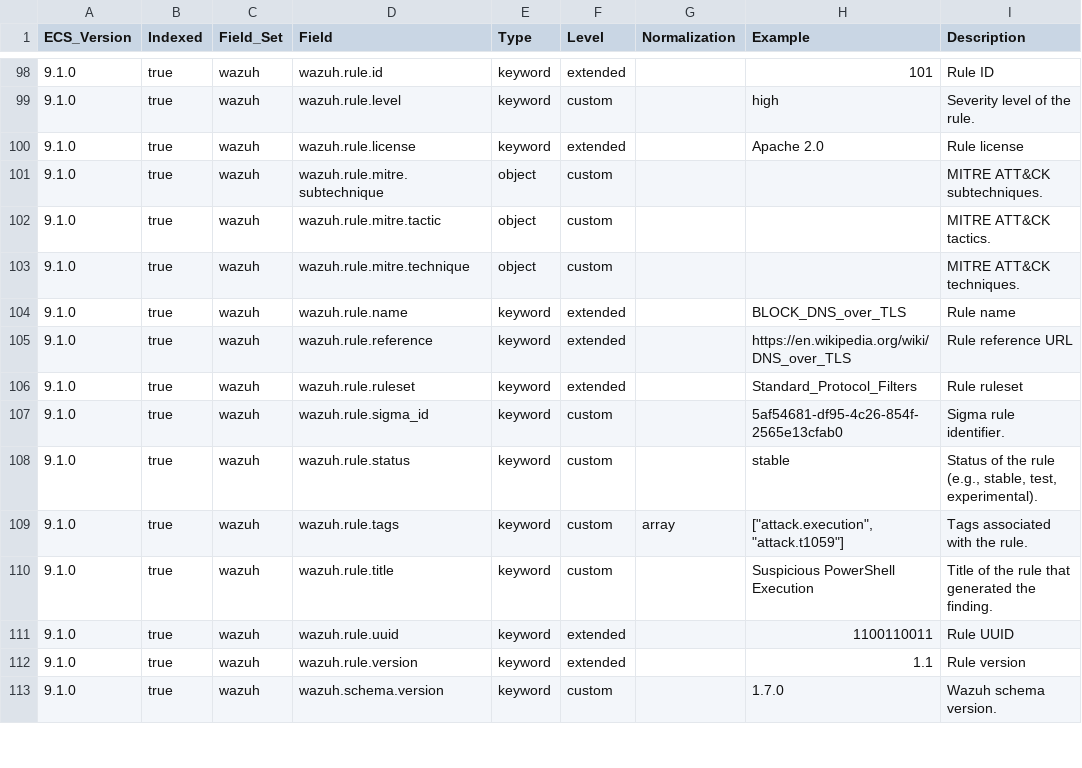
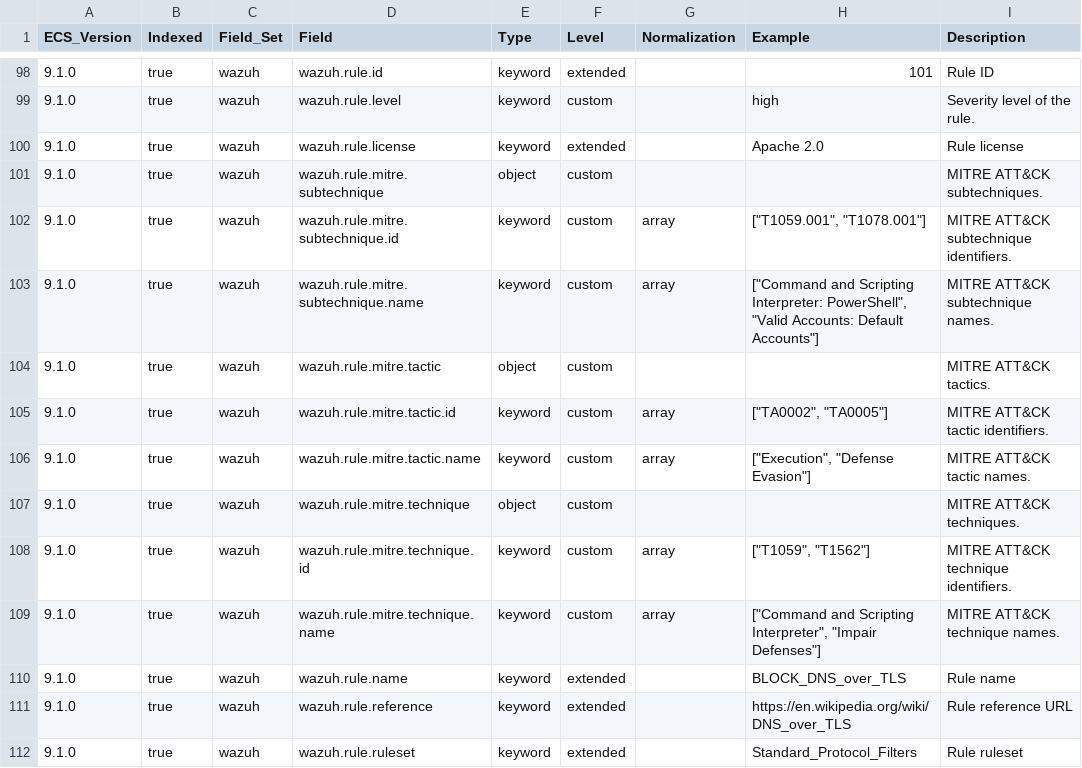
Before and after one commit to wazuh/wazuh-indexer-plugins, a CSV file: wcs/stateless/active-responses/docs/fields.csv, drawn as a sheet; only a part is shown, gaps mark what is left out; the shorter side is filled out with more unchanged rows.

```diff
--- a/wcs/stateless/active-responses/docs/fields.csv
+++ b/wcs/stateless/active-responses/docs/fields.csv
@@ -101,4 +101,10 @@ ECS_Version,Indexed,Field_Set,Field,Type,Level,Normalization,Example,Description
 9.1.0,true,wazuh,wazuh.rule.mitre.subtechnique,object,custom,,,MITRE ATT&CK subtechniques.
+9.1.0,true,wazuh,wazuh.rule.mitre.subtechnique.id,keyword,custom,array,"[""T1059.001"", ""T1078.001""]",MITRE ATT&CK subtechnique identifiers.
+9.1.0,true,wazuh,wazuh.rule.mitre.subtechnique.name,keyword,custom,array,"[""Command and Scripting Interpreter: PowerShell"", ""Valid Accounts: Default Accounts""]",MITRE ATT&CK subtechnique names.
 9.1.0,true,wazuh,wazuh.rule.mitre.tactic,object,custom,,,MITRE ATT&CK tactics.
+9.1.0,true,wazuh,wazuh.rule.mitre.tactic.id,keyword,custom,array,"[""TA0002"", ""TA0005""]",MITRE ATT&CK tactic identifiers.
+9.1.0,true,wazuh,wazuh.rule.mitre.tactic.name,keyword,custom,array,"[""Execution"", ""Defense Evasion""]",MITRE ATT&CK tactic names.
 9.1.0,true,wazuh,wazuh.rule.mitre.technique,object,custom,,,MITRE ATT&CK techniques.
+9.1.0,true,wazuh,wazuh.rule.mitre.technique.id,keyword,custom,array,"[""T1059"", ""T1562""]",MITRE ATT&CK technique identifiers.
+9.1.0,true,wazuh,wazuh.rule.mitre.technique.name,keyword,custom,array,"[""Command and Scripting Interpreter"", ""Impair Defenses""]",MITRE ATT&CK technique names.
 9.1.0,true,wazuh,wazuh.rule.name,keyword,extended,,BLOCK_DNS_over_TLS,Rule name
```
Also changed, not shown: wcs/stateless/events/findings/docs/fields.csv, wcs/stateless/events/main/docs/fields.csv, 6 other files.
